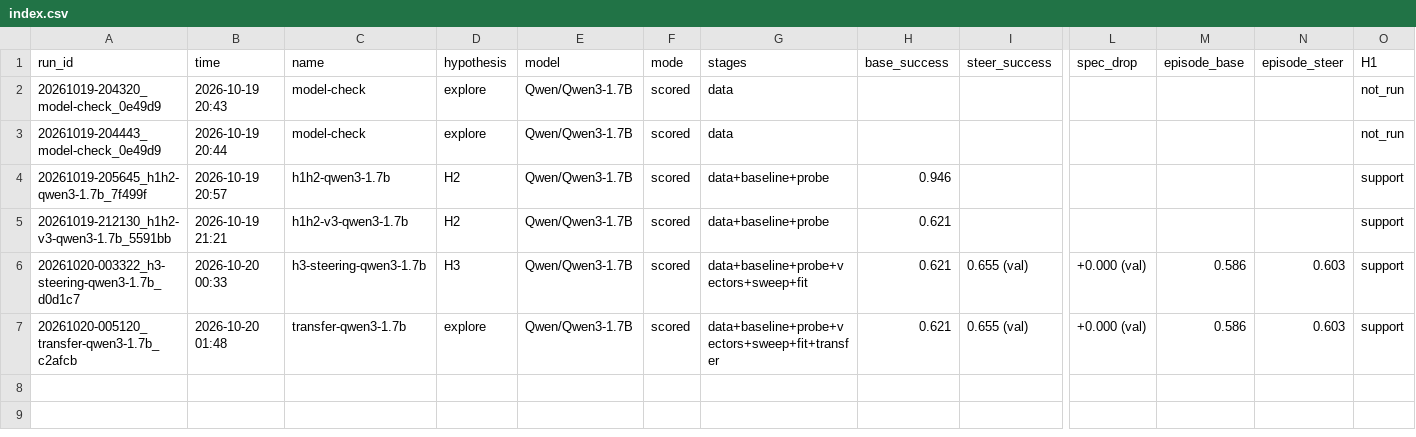
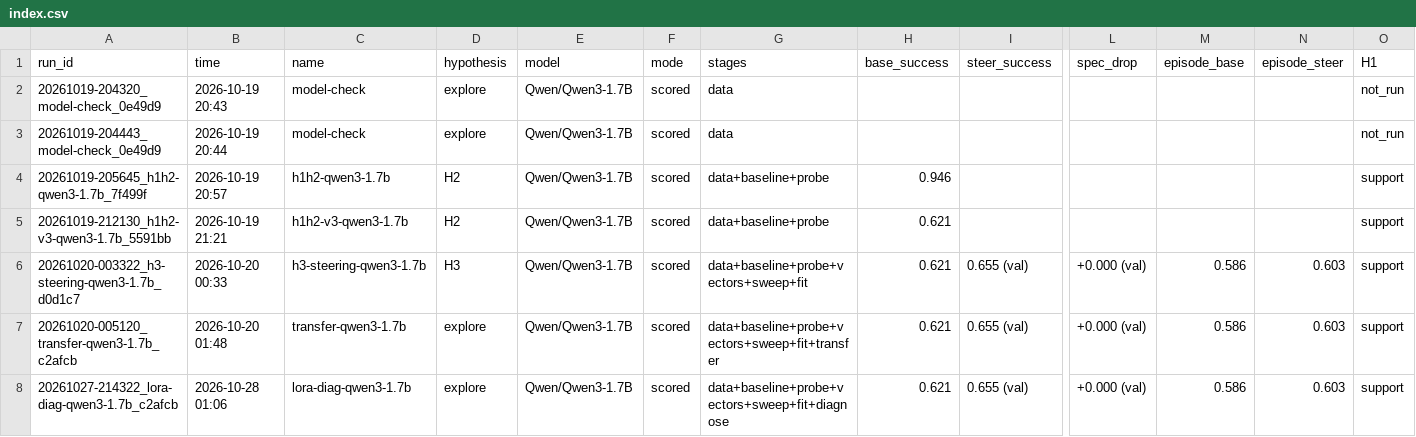
Before and after one commit to pavmil/steering_research, a CSV file: results/index.csv, drawn as a sheet; only a part is shown, gaps mark what is left out; rows hold the shown columns only; the diff names each change by its address in the sheet, - before the commit and + after, or states it on an @@ line.

```diff
--- a/results/index.csv
+++ b/results/index.csv
+row 8: 20261027-214322_lora-diag-qwen3-1.7b_c2afcb | 2026-10-28 01:06 | lora-diag-qwen3-1.7b | explore | Qwen/Qwen3-1.7B | scored | data+baseline+probe+vectors+sweep+fit+diagnose | 0.621 | 0.655 (val) | +0.000 (val) | 0.586 | 0.603 | support
```
Also changed, not shown: 2 other files.
